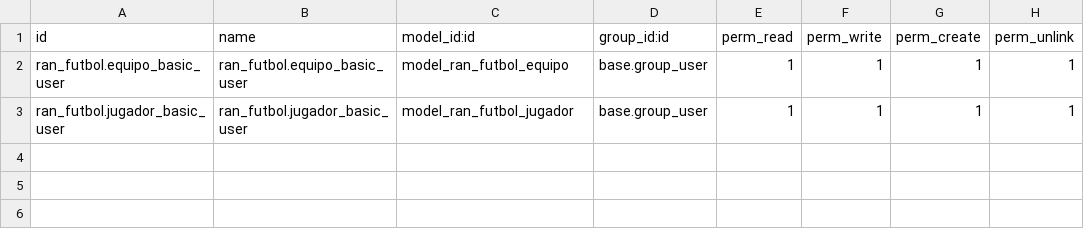
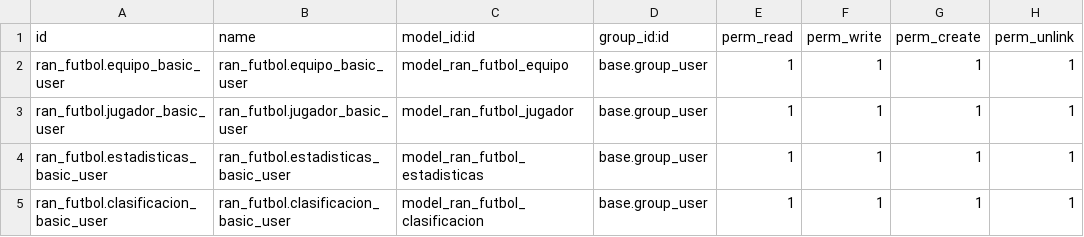
Before and after one commit to rubenalvanev/SGE-odoo-devV-14, a CSV file: odoo/addons/ran_futbol/security/ir.model.access.csv, drawn as a sheet.

```diff
--- a/odoo/addons/ran_futbol/security/ir.model.access.csv
+++ b/odoo/addons/ran_futbol/security/ir.model.access.csv
@@ -3 +3,3 @@ ran_futbol.equipo_basic_user,ran_futbol.equipo_basic_user,model_ran_futbol_equip
 ran_futbol.jugador_basic_user,ran_futbol.jugador_basic_user,model_ran_futbol_jugador,base.group_user,1,1,1,1
+ran_futbol.estadisticas_basic_user,ran_futbol.estadisticas_basic_user,model_ran_futbol_estadisticas,base.group_user,1,1,1,1
+ran_futbol.clasificacion_basic_user,ran_futbol.clasificacion_basic_user,model_ran_futbol_clasificacion,base.group_user,1,1,1,1
```
Also changed, not shown: 12 other files.
